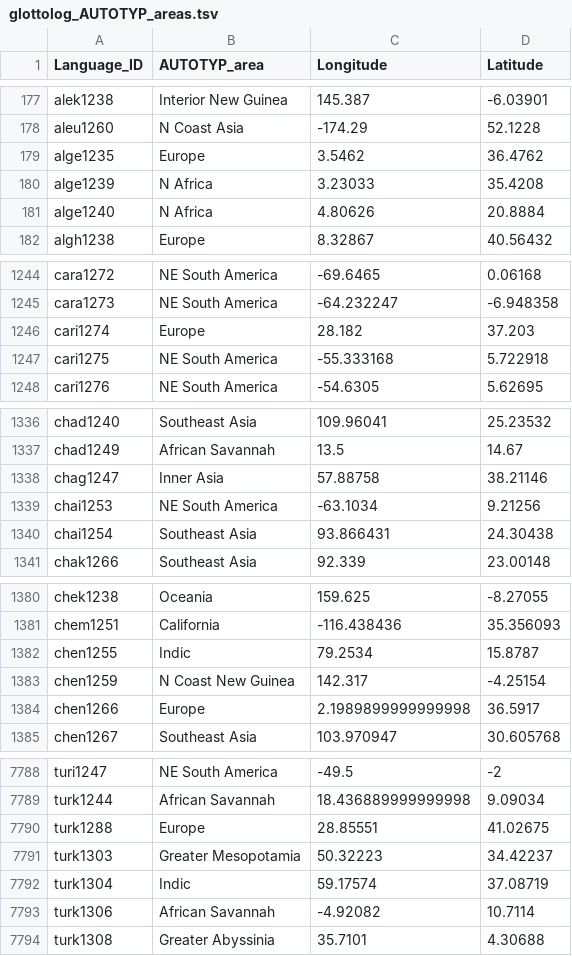
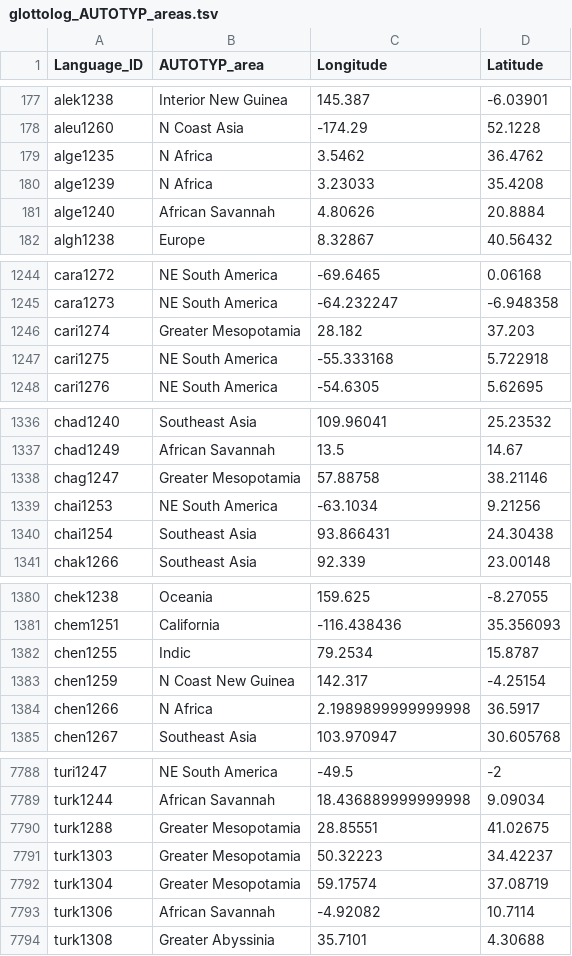
Before and after one commit to HedvigS/INLA_problem_binary_variables, a TSV file: data/glottolog_AUTOTYP_areas.tsv, drawn as a sheet; only a part is shown, gaps mark what is left out; the diff covers the shown part only.

```diff
--- a/data/glottolog_AUTOTYP_areas.tsv
+++ b/data/glottolog_AUTOTYP_areas.tsv
@@ -178,5 +178,5 @@ alek1238	Interior New Guinea	145.387	-6.03901
 aleu1260	N Coast Asia	-174.29	52.1228
-alge1235	Europe	3.5462	36.4762
+alge1235	N Africa	3.5462	36.4762
 alge1239	N Africa	3.23033	35.4208
-alge1240	N Africa	4.80626	20.8884
+alge1240	African Savannah	4.80626	20.8884
 algh1238	Europe	8.32867	40.56432
@@ -1245,3 +1245,3 @@ cara1272	NE South America	-69.6465	0.06168
 cara1273	NE South America	-64.232247	-6.948358
-cari1274	Europe	28.182	37.203
+cari1274	Greater Mesopotamia	28.182	37.203
 cari1275	NE South America	-55.333168	5.722918
@@ -1337,3 +1337,3 @@ chad1240	Southeast Asia	109.96041	25.23532
 chad1249	African Savannah	13.5	14.67
-chag1247	Inner Asia	57.88758	38.21146
+chag1247	Greater Mesopotamia	57.88758	38.21146
 chai1253	NE South America	-63.1034	9.21256
@@ -1383,3 +1383,3 @@ chen1255	Indic	79.2534	15.8787
 chen1259	N Coast New Guinea	142.317	-4.25154
-chen1266	Europe	2.1989899999999998	36.5917
+chen1266	N Africa	2.1989899999999998	36.5917
 chen1267	Southeast Asia	103.970947	30.605768
@@ -7789,5 +7789,5 @@ turi1247	NE South America	-49.5	-2
 turk1244	African Savannah	18.436889999999998	9.09034
-turk1288	Europe	28.85551	41.02675
+turk1288	Greater Mesopotamia	28.85551	41.02675
 turk1303	Greater Mesopotamia	50.32223	34.42237
-turk1304	Indic	59.17574	37.08719
+turk1304	Greater Mesopotamia	59.17574	37.08719
 turk1306	African Savannah	-4.92082	10.7114
```
Also changed, not shown: 8 edited cells elsewhere in this file, 1 other file.
